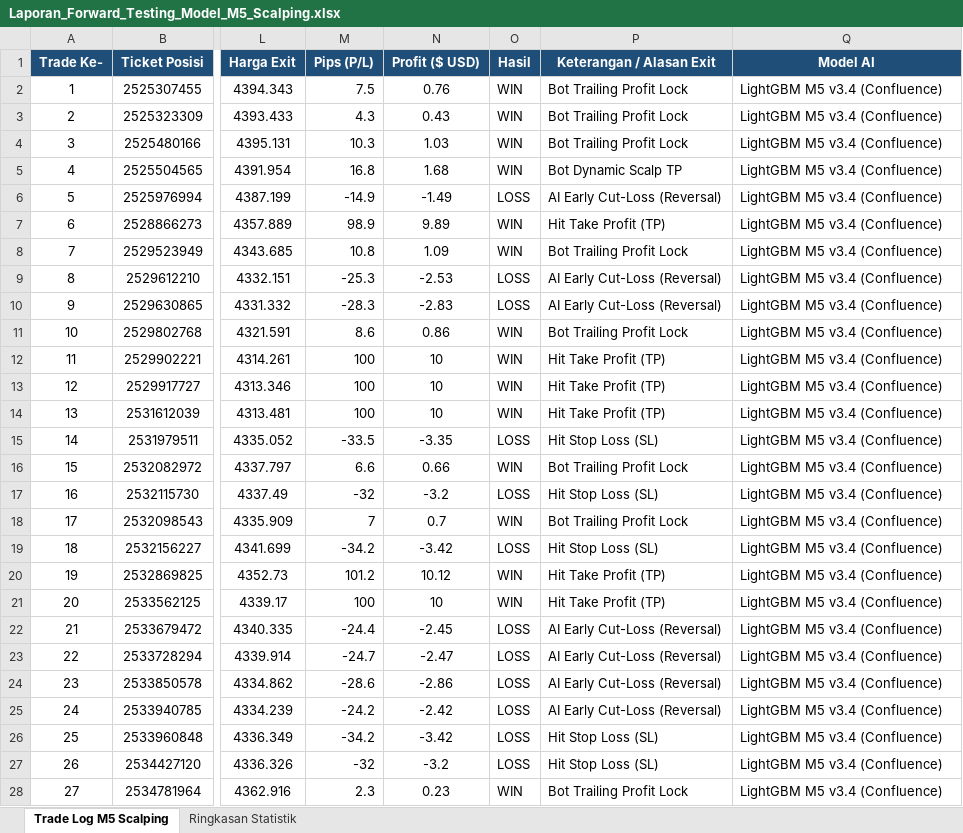
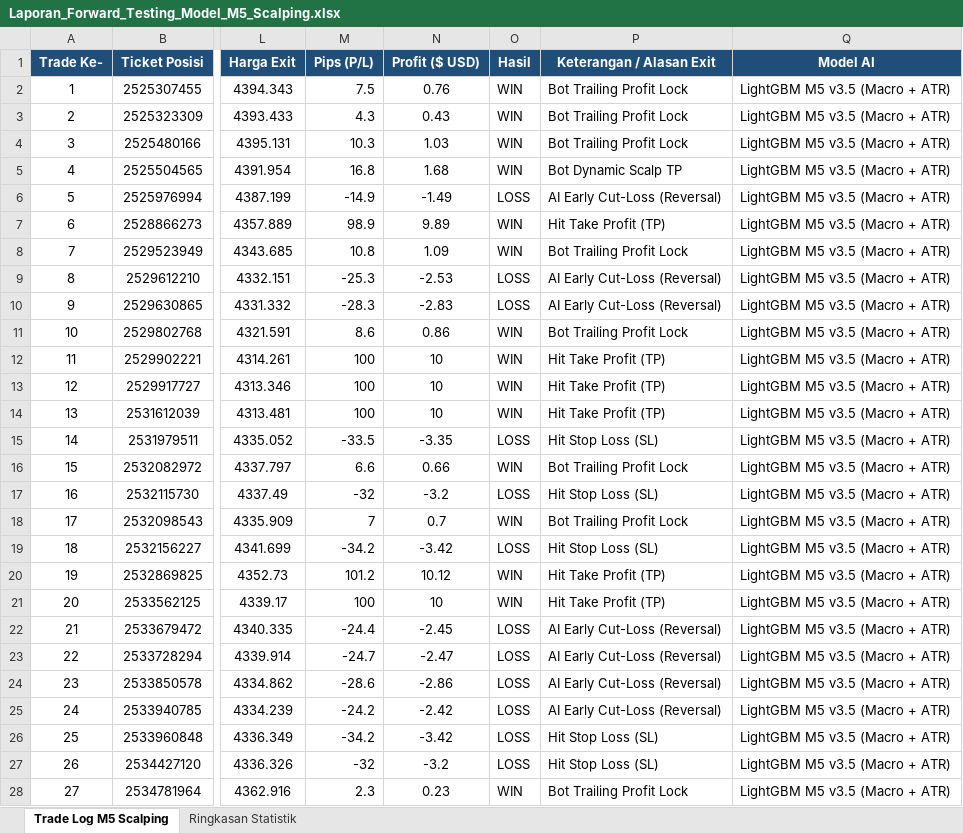
Before and after one commit to novaldtym/skripsi_projek, an Excel workbook: Laporan_Forward_Testing_Model_M5_Scalping.xlsx, sheet Trade Log M5 Scalping, drawn as a sheet; only a part is shown, gaps mark what is left out; values as stored, in another font and other column widths than the file's, no borders; the diff covers the shown part only; the diff names each change by its address in the sheet, - before the commit and + after, or states it on an @@ line.

```diff
--- a/Laporan_Forward_Testing_Model_M5_Scalping.xlsx (sheet Trade Log M5 Scalping)
+++ b/Laporan_Forward_Testing_Model_M5_Scalping.xlsx (sheet Trade Log M5 Scalping)
-Q2:Q28 (Model AI): LightGBM M5 v3.4 (Confluence)
+Q2:Q28 (Model AI): LightGBM M5 v3.5 (Macro + ATR)
```
Also changed, not shown: 2 edited cells elsewhere in this sheet, sheet Ringkasan Statistik, Laporan_Forward_Testing_Model_Terbaru_SMC.xlsx, 2 other files.
